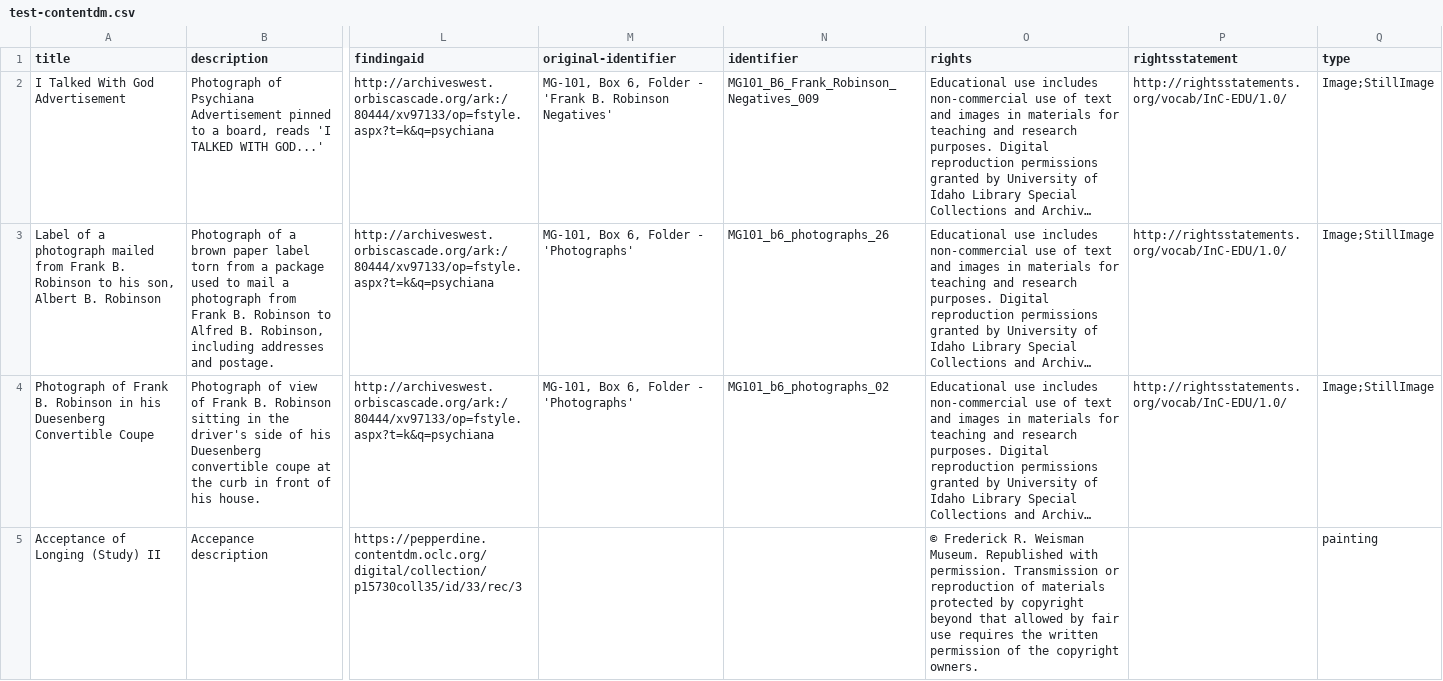
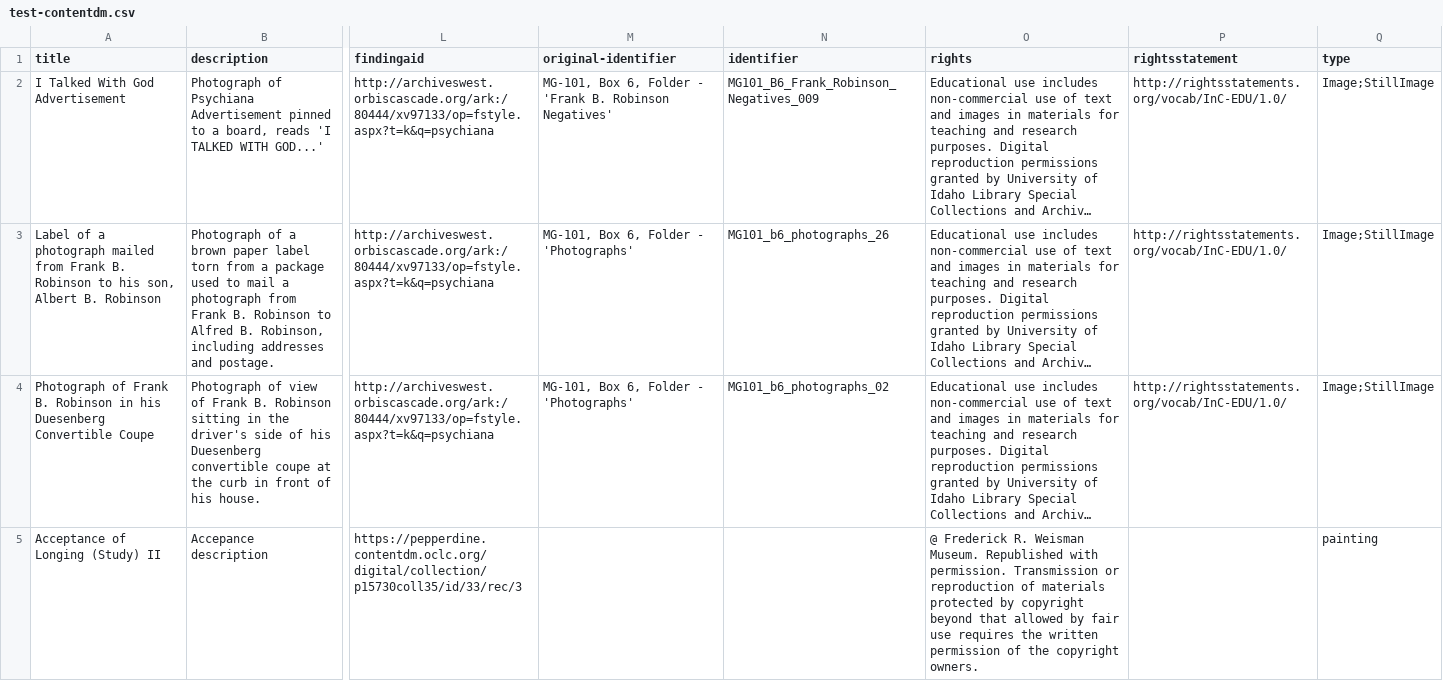
Before and after one commit to PepperdineLibraries/weisman, a CSV file: _data/test-contentdm.csv, drawn as a sheet; only a part is shown, gaps mark what is left out; long unchanged cells end in …; the diff names each change by its address in the sheet, - before the commit and + after, or states it on an @@ line.

Commit message:
Updated single corrupted character @

```diff
--- a/_data/test-contentdm.csv
+++ b/_data/test-contentdm.csv
-O5 (rights): © Frederick R.…
+O5 (rights): @ Frederick R.…
```
